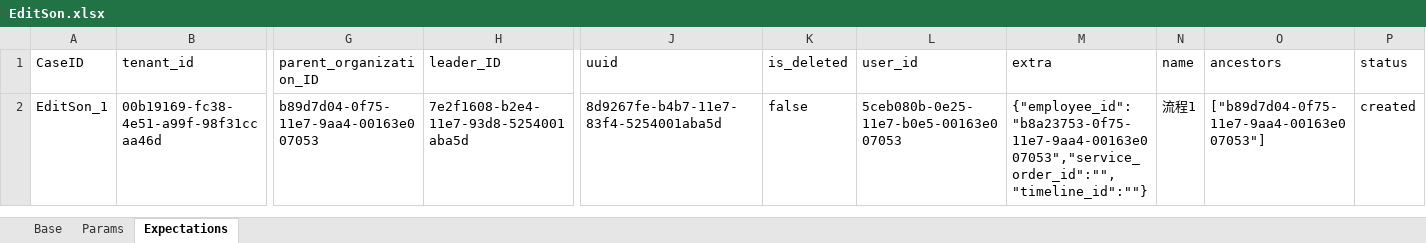
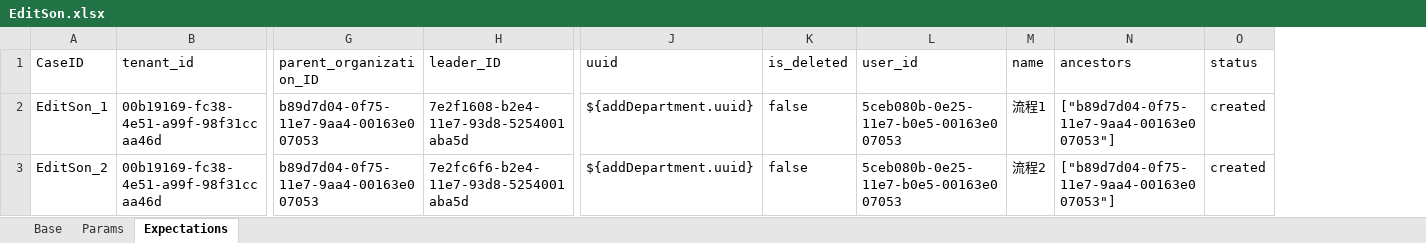
Before and after one commit to GuchenLanyue/QiFeiApi, an Excel workbook: sources/case/EditSon.xlsx, sheet Expectations, drawn as a sheet; only a part is shown, gaps mark what is left out; values as stored, in another font and other column widths than the file's, no borders; removed rows and columns are numbered as before the commit, all else as after; rows hold the shown columns only; the diff names each change by its address in the sheet, - before the commit and + after, or states it on an @@ line.

Commit message:
编辑子部门

```diff
--- a/sources/case/EditSon.xlsx (sheet Expectations)
+++ b/sources/case/EditSon.xlsx (sheet Expectations)
-column M (extra), row 2: {"employee_id":"b8a23753-0f75-11e7-9aa4-00163e007053","service_order_id":"","timeline_id":""}
-J2 (uuid): 8d9267fe-b4b7-11e7-83f4-5254001aba5d
+J2 (uuid): ${addDepartment.uuid}
+row 3: EditSon_2 | 00b19169-fc38-4e51-a99f-98f31ccaa46d | b89d7d04-0f75-11e7-9aa4-00163e007053 | 7e2fc6f6-b2e4-11e7-93d8-5254001aba5d | ${addDepartment.uuid} | false | 5ceb080b-0e25-11e7-b0e5-00163e007053 | 流程2 | ["b89d7d04-0f75-11e7-9aa4-00163e007053"] | created
```
Also changed, not shown: sheet Params.
